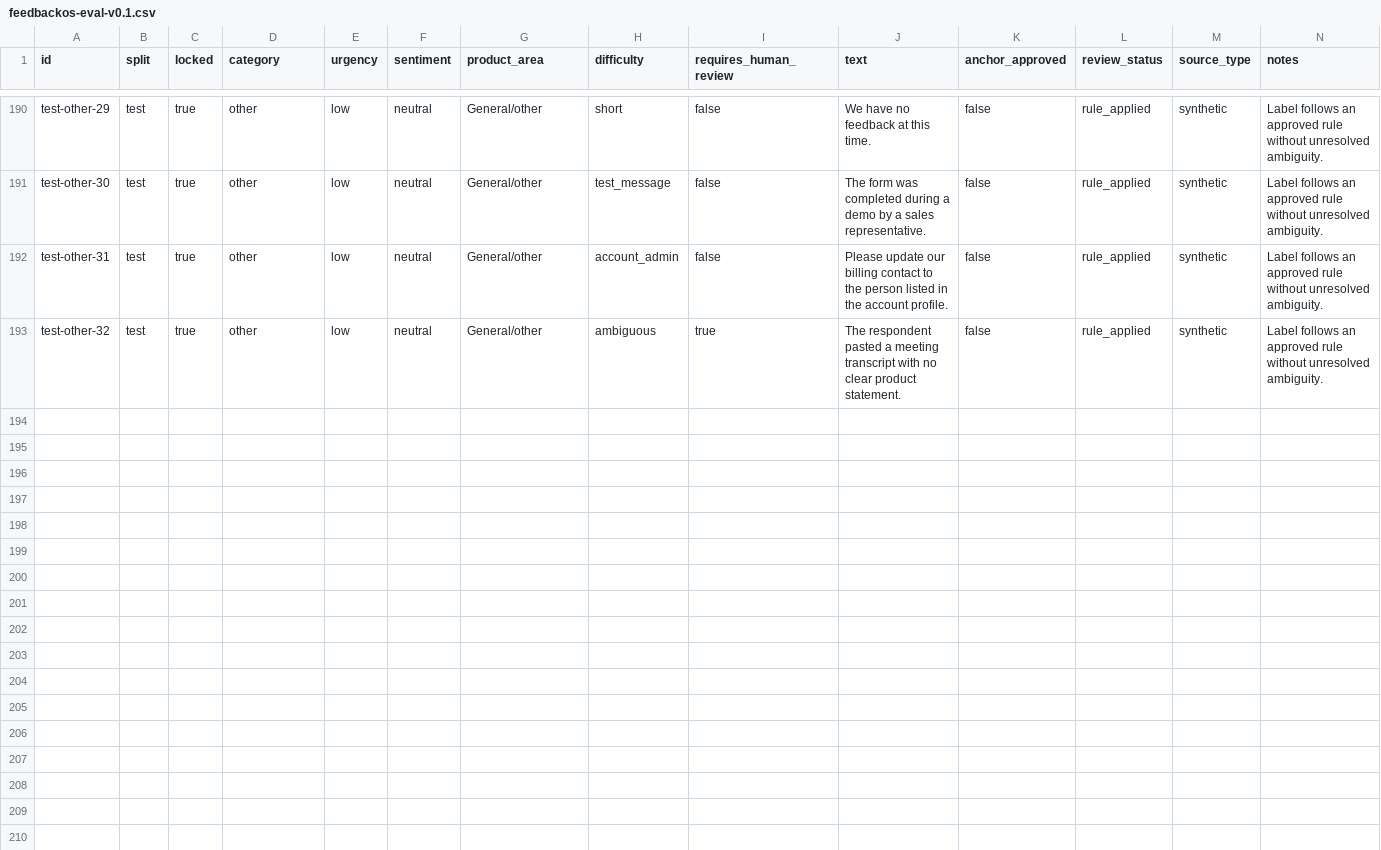
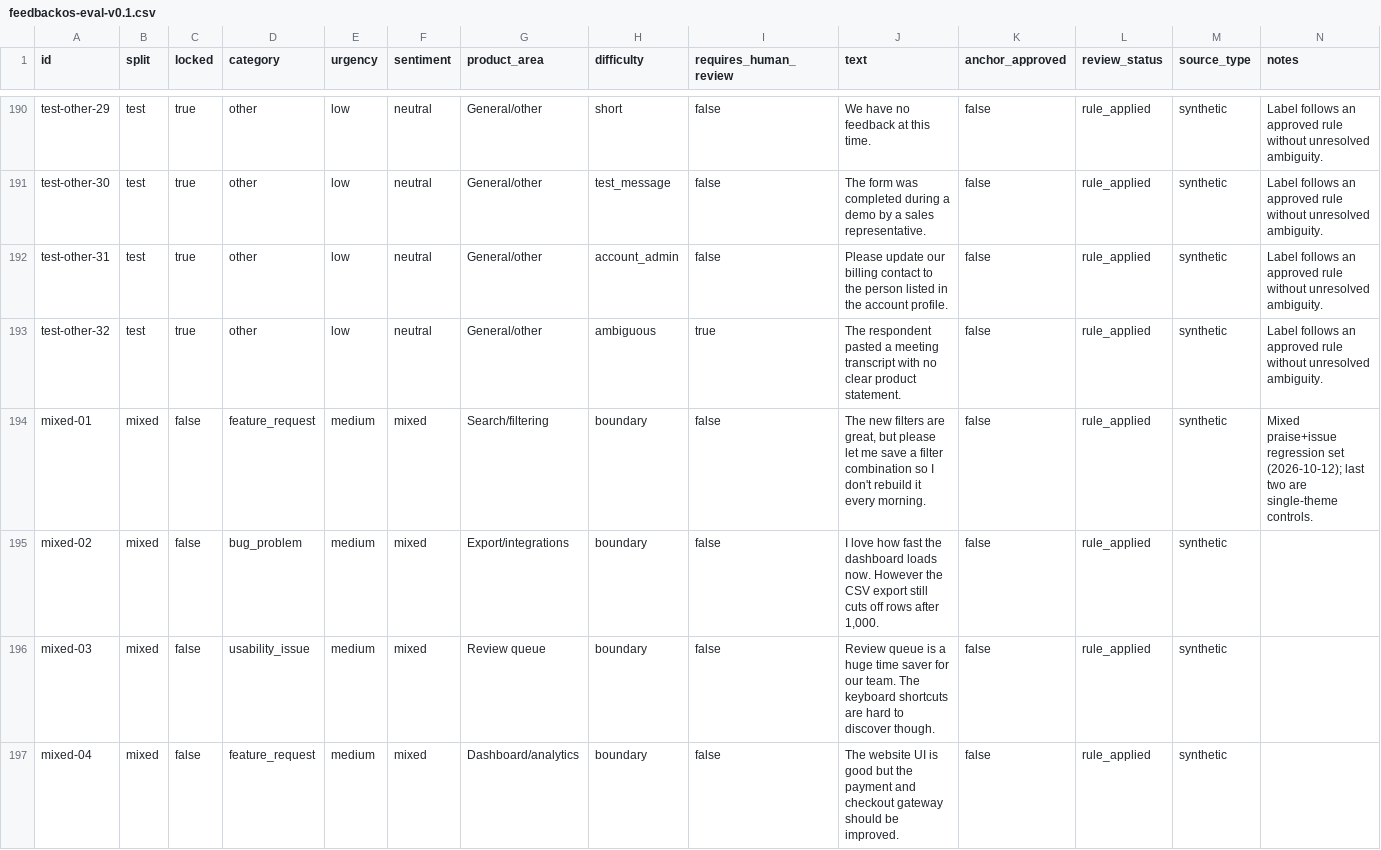
Before and after one commit to MilindDevX/feedbackos, a CSV file: evaluation/feedbackos-eval-v0.1.csv, drawn as a sheet; only a part is shown, gaps mark what is left out; the diff covers the shown part only.

```diff
--- a/evaluation/feedbackos-eval-v0.1.csv
+++ b/evaluation/feedbackos-eval-v0.1.csv
@@ -193 +193,5 @@ test-other-31,test,true,other,low,neutral,General/other,account_admin,false,Plea
 test-other-32,test,true,other,low,neutral,General/other,ambiguous,true,The respondent pasted a meeting transcript with no clear product statement.,false,rule_applied,synthetic,Label follows an approved rule without unresolved ambiguity.
+mixed-01,mixed,false,feature_request,medium,mixed,Search/filtering,boundary,false,"The new filters are great, but please let me save a filter combination so I don't rebuild it every morning.",false,rule_applied,synthetic,Mixed praise+issue regression set (2026-10-12); last two are single-theme controls.
+mixed-02,mixed,false,bug_problem,medium,mixed,Export/integrations,boundary,false,"I love how fast the dashboard loads now. However the CSV export still cuts off rows after 1,000.",false,rule_applied,synthetic,
+mixed-03,mixed,false,usability_issue,medium,mixed,Review queue,boundary,false,Review queue is a huge time saver for our team. The keyboard shortcuts are hard to discover though.,false,rule_applied,synthetic,
+mixed-04,mixed,false,feature_request,medium,mixed,Dashboard/analytics,boundary,false,The website UI is good but the payment and checkout gateway should be improved.,false,rule_applied,synthetic,
```
Also changed, not shown: 4 added rows elsewhere in this file, 21 other files.
